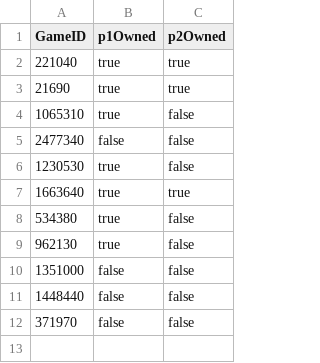
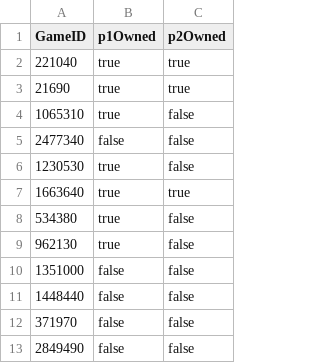
Before and after one commit to smasimar/coopgaming, a CSV file: data.csv, drawn as a sheet.

Commit message:
added Outward 2

```diff
--- a/data.csv
+++ b/data.csv
@@ -12 +12,2 @@ GameID,p1Owned,p2Owned
 371970,false,false
+2849490,false,false
```
